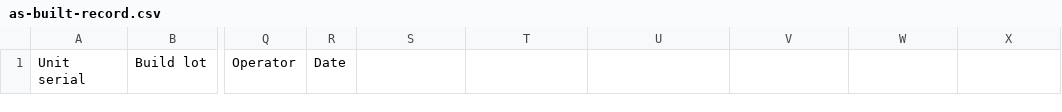
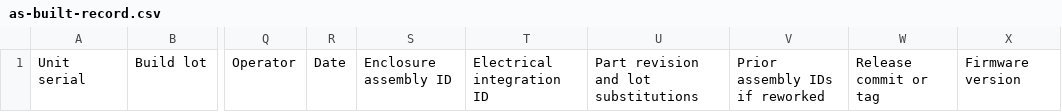
Before and after one commit to natthapolvanasrivilai/thai-waters-handheld, a CSV file: manufacturing/rev-F-review/as-built-record.csv, drawn as a sheet; only a part is shown, gaps mark what is left out; the diff names each change by its address in the sheet, - before the commit and + after, or states it on an @@ line.

```diff
--- a/manufacturing/rev-F-review/as-built-record.csv
+++ b/manufacturing/rev-F-review/as-built-record.csv
-S1: (empty)
+S1: Enclosure assembly ID
-T1: (empty)
+T1: Electrical integration ID
-U1: (empty)
+U1: Part revision and lot substitutions
-V1: (empty)
+V1: Prior assembly IDs if reworked
-W1: (empty)
+W1: Release commit or tag
-X1: (empty)
+X1: Firmware version
```
Also changed, not shown: manufacturing/build-traveler.csv, 8 other files.
